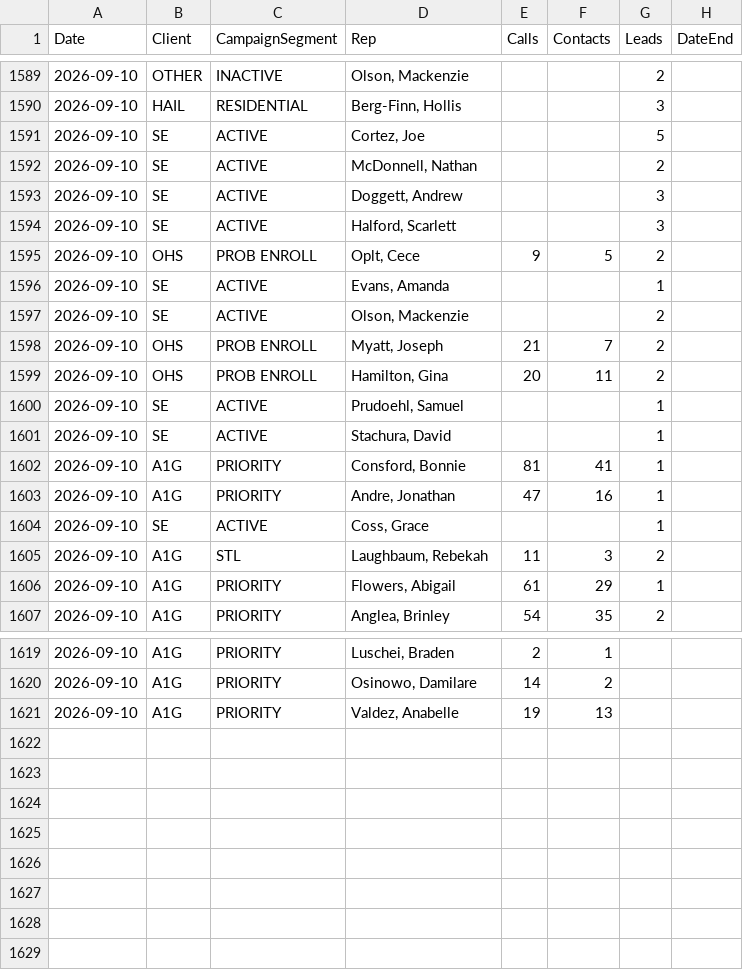
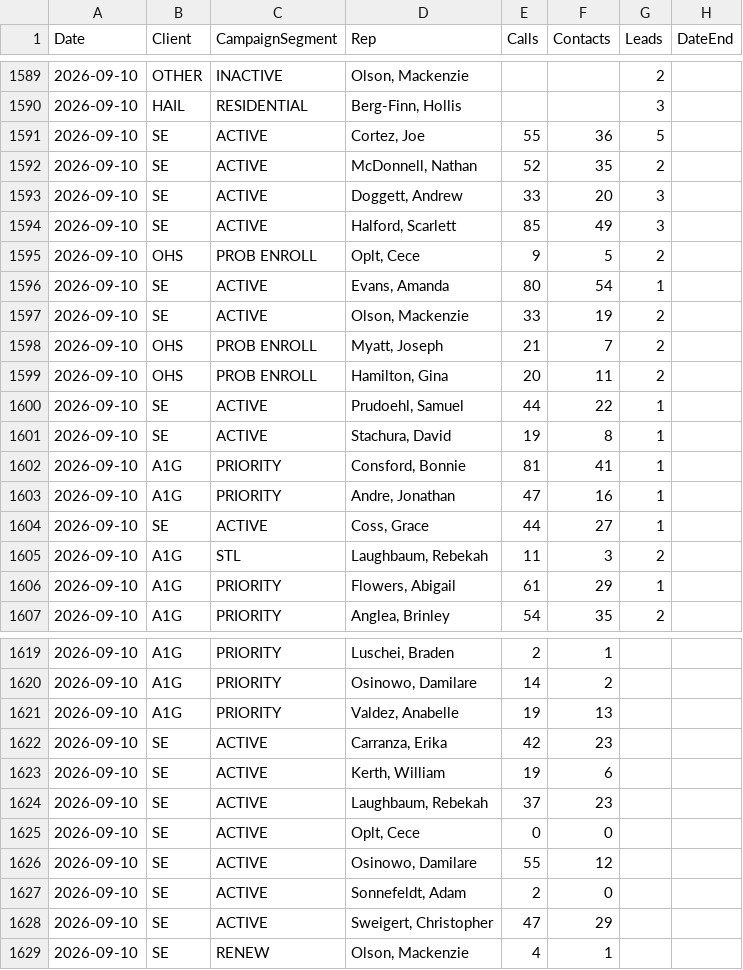
Before and after one commit to elite-call/priority-clients-dash, a CSV file: data/reps.csv, drawn as a sheet; only a part is shown, gaps mark what is left out; the diff covers the shown part only.

Commit message:
reps calls+contacts — 2026-09-10

```diff
--- a/data/reps.csv
+++ b/data/reps.csv
@@ -1590,16 +1590,16 @@ Date,Client,CampaignSegment,Rep,Calls,Contacts,Leads,DateEnd
 2026-09-10,HAIL,RESIDENTIAL,"Berg-Finn, Hollis",,,3,
-2026-09-10,SE,ACTIVE,"Cortez, Joe",,,5,
-2026-09-10,SE,ACTIVE,"McDonnell, Nathan",,,2,
-2026-09-10,SE,ACTIVE,"Doggett, Andrew",,,3,
-2026-09-10,SE,ACTIVE,"Halford, Scarlett",,,3,
+2026-09-10,SE,ACTIVE,"Cortez, Joe",55,36,5,
+2026-09-10,SE,ACTIVE,"McDonnell, Nathan",52,35,2,
+2026-09-10,SE,ACTIVE,"Doggett, Andrew",33,20,3,
+2026-09-10,SE,ACTIVE,"Halford, Scarlett",85,49,3,
 2026-09-10,OHS,PROB ENROLL,"Oplt, Cece",9,5,2,
-2026-09-10,SE,ACTIVE,"Evans, Amanda",,,1,
-2026-09-10,SE,ACTIVE,"Olson, Mackenzie",,,2,
+2026-09-10,SE,ACTIVE,"Evans, Amanda",80,54,1,
+2026-09-10,SE,ACTIVE,"Olson, Mackenzie",33,19,2,
 2026-09-10,OHS,PROB ENROLL,"Myatt, Joseph",21,7,2,
 2026-09-10,OHS,PROB ENROLL,"Hamilton, Gina",20,11,2,
-2026-09-10,SE,ACTIVE,"Prudoehl, Samuel",,,1,
-2026-09-10,SE,ACTIVE,"Stachura, David",,,1,
+2026-09-10,SE,ACTIVE,"Prudoehl, Samuel",44,22,1,
+2026-09-10,SE,ACTIVE,"Stachura, David",19,8,1,
 2026-09-10,A1G,PRIORITY,"Consford, Bonnie",81,41,1,
 2026-09-10,A1G,PRIORITY,"Andre, Jonathan",47,16,1,
-2026-09-10,SE,ACTIVE,"Coss, Grace",,,1,
+2026-09-10,SE,ACTIVE,"Coss, Grace",44,27,1,
 2026-09-10,A1G,STL,"Laughbaum, Rebekah",11,3,2,
@@ -1621 +1621,9 @@ Date,Client,CampaignSegment,Rep,Calls,Contacts,Leads,DateEnd
 2026-09-10,A1G,PRIORITY,"Valdez, Anabelle",19,13,,
+2026-09-10,SE,ACTIVE,"Carranza, Erika",42,23,,
+2026-09-10,SE,ACTIVE,"Kerth, William",19,6,,
+2026-09-10,SE,ACTIVE,"Laughbaum, Rebekah",37,23,,
+2026-09-10,SE,ACTIVE,"Oplt, Cece",0,0,,
+2026-09-10,SE,ACTIVE,"Osinowo, Damilare",55,12,,
+2026-09-10,SE,ACTIVE,"Sonnefeldt, Adam",2,0,,
+2026-09-10,SE,ACTIVE,"Sweigert, Christopher",47,29,,
+2026-09-10,SE,RENEW,"Olson, Mackenzie",4,1,,
```
Also changed, not shown: 34 edited cells elsewhere in this file.
